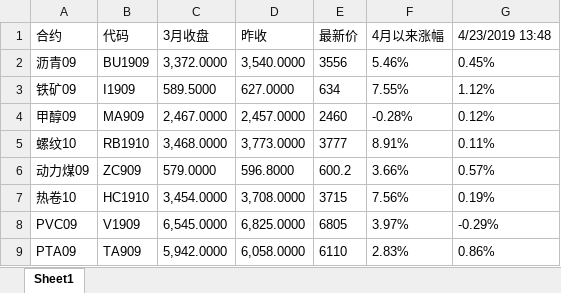
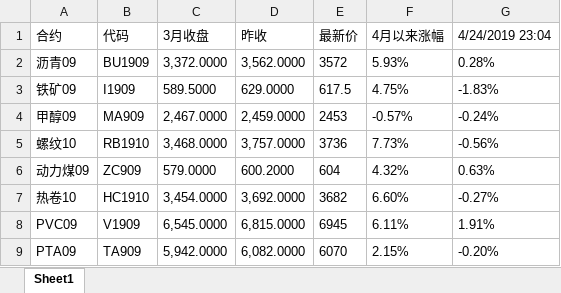
Before and after one commit to dxcv/SuperQuant_Trading_System, an Excel workbook: SuperQuant_FrameWork/SuperQuant_Monitor/Futures_Monitor.xlsx, sheet Sheet1, drawn as a sheet; only a part is shown; values as stored, in another font and other column widths than the file's, no borders; charts and pictures not drawn; the diff covers the shown part only; the diff names each change by its address in the sheet, - before the commit and + after, or states it on an @@ line.

```diff
--- a/SuperQuant_FrameWork/SuperQuant_Monitor/Futures_Monitor.xlsx (sheet Sheet1)
+++ b/SuperQuant_FrameWork/SuperQuant_Monitor/Futures_Monitor.xlsx (sheet Sheet1)
-G1: 4/23/2019 13:48
+G1: 4/24/2019 23:04
-D2 (昨收): 3,540.0000
+D2 (昨收): 3,562.0000
-E2 (最新价): 3556
+E2 (最新价): 3572
-F2 (4月以来涨幅): 5.46%
+F2 (4月以来涨幅): 5.93%
-G2 (4/24/2019 23:04): 0.45%
+G2 (4/24/2019 23:04): 0.28%
-D3 (昨收): 627.0000
+D3 (昨收): 629.0000
-E3 (最新价): 634
+E3 (最新价): 617.5
-F3 (4月以来涨幅): 7.55%
+F3 (4月以来涨幅): 4.75%
-G3 (4/24/2019 23:04): 1.12%
+G3 (4/24/2019 23:04): -1.83%
-D4 (昨收): 2,457.0000
+D4 (昨收): 2,459.0000
-E4 (最新价): 2460
+E4 (最新价): 2453
-F4 (4月以来涨幅): -0.28%
+F4 (4月以来涨幅): -0.57%
-G4 (4/24/2019 23:04): 0.12%
+G4 (4/24/2019 23:04): -0.24%
-D5 (昨收): 3,773.0000
+D5 (昨收): 3,757.0000
-E5 (最新价): 3777
+E5 (最新价): 3736
-F5 (4月以来涨幅): 8.91%
+F5 (4月以来涨幅): 7.73%
-G5 (4/24/2019 23:04): 0.11%
+G5 (4/24/2019 23:04): -0.56%
-D6 (昨收): 596.8000
+D6 (昨收): 600.2000
-E6 (最新价): 600.2
+E6 (最新价): 604
-F6 (4月以来涨幅): 3.66%
+F6 (4月以来涨幅): 4.32%
-G6 (4/24/2019 23:04): 0.57%
+G6 (4/24/2019 23:04): 0.63%
-D7 (昨收): 3,708.0000
+D7 (昨收): 3,692.0000
-E7 (最新价): 3715
+E7 (最新价): 3682
-F7 (4月以来涨幅): 7.56%
+F7 (4月以来涨幅): 6.60%
-G7 (4/24/2019 23:04): 0.19%
+G7 (4/24/2019 23:04): -0.27%
-D8 (昨收): 6,825.0000
+D8 (昨收): 6,815.0000
-E8 (最新价): 6805
+E8 (最新价): 6945
-F8 (4月以来涨幅): 3.97%
+F8 (4月以来涨幅): 6.11%
-G8 (4/24/2019 23:04): -0.29%
+G8 (4/24/2019 23:04): 1.91%
-D9 (昨收): 6,058.0000
+D9 (昨收): 6,082.0000
-E9 (最新价): 6110
+E9 (最新价): 6070
-F9 (4月以来涨幅): 2.83%
+F9 (4月以来涨幅): 2.15%
-G9 (4/24/2019 23:04): 0.86%
+G9 (4/24/2019 23:04): -0.20%
```
Also changed, not shown: 92 edited cells elsewhere in this sheet, charts or pictures, 4 other files.
